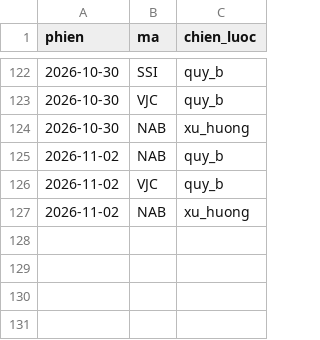
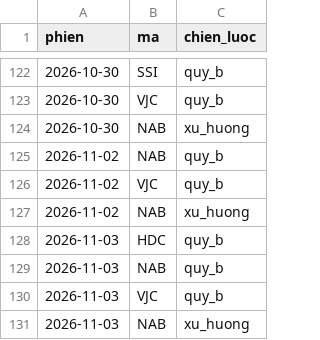
Before and after one commit to mihhle2006-beep/canh-bao-mua, a CSV file: lich_su_ma_mua_bo_loc.csv, drawn as a sheet; only a part is shown, gaps mark what is left out; the diff names each change by its address in the sheet, - before the commit and + after, or states it on an @@ line.

```diff
--- a/lich_su_ma_mua_bo_loc.csv
+++ b/lich_su_ma_mua_bo_loc.csv
+row 128: 2026-11-03 | HDC | quy_b
+row 129: 2026-11-03 | NAB | quy_b
+row 130: 2026-11-03 | VJC | quy_b
+row 131: 2026-11-03 | NAB | xu_huong
```
Also changed, not shown: 1 other file.
